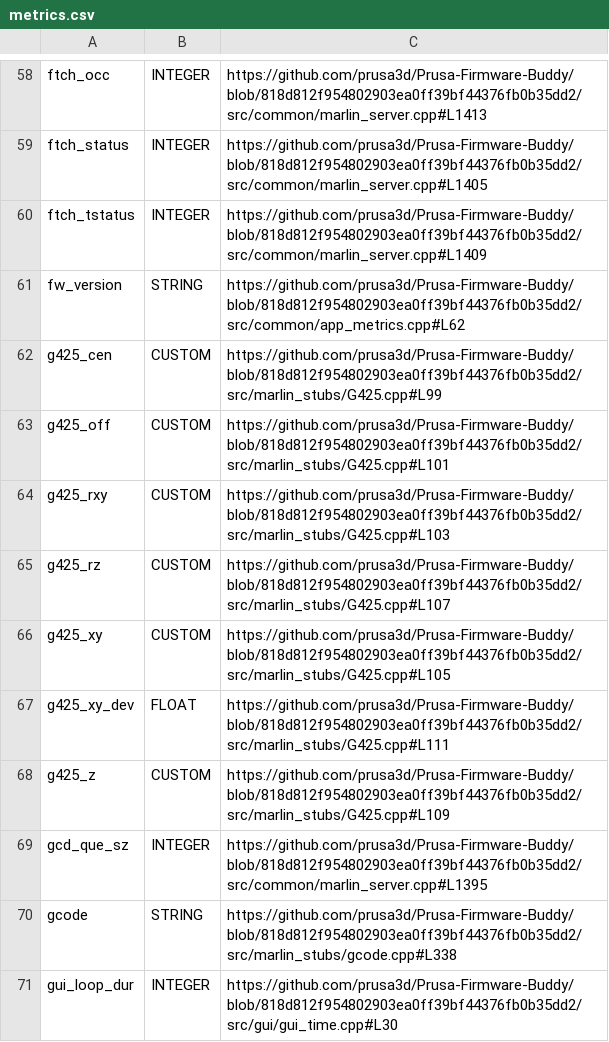
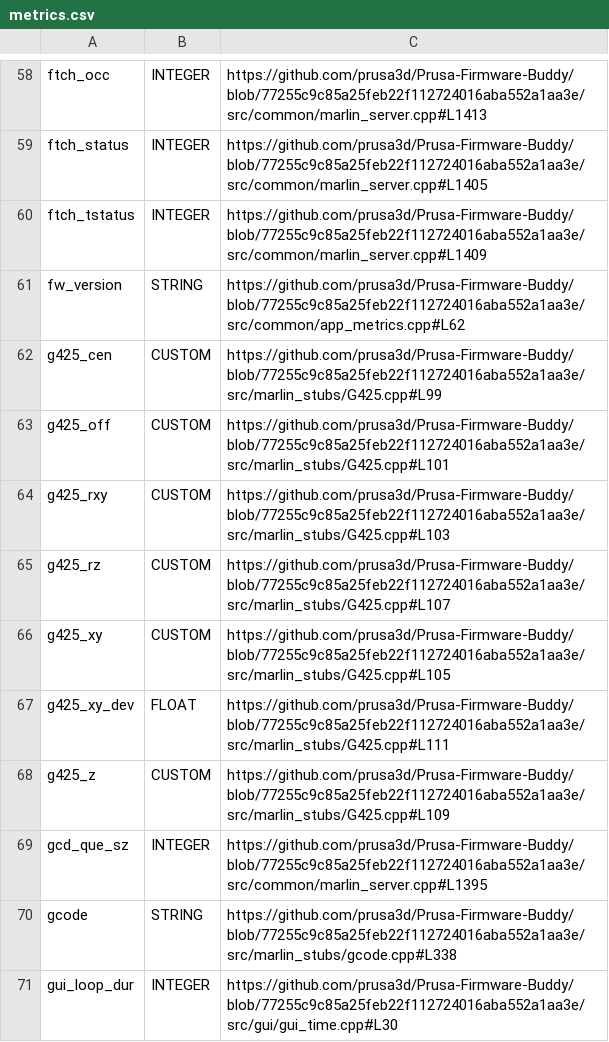
Before and after one commit to nvtkaszpir/3d-print, a CSV file: prusa3d-metrics-list/metrics.csv, drawn as a sheet; only a part is shown, gaps mark what is left out; the diff covers the shown part only; the diff names each change by its address in the sheet, - before the commit and + after, or states it on an @@ line.

Commit message:
Update prusa3d-metrics-list

```diff
--- a/prusa3d-metrics-list/metrics.csv
+++ b/prusa3d-metrics-list/metrics.csv
-C58: https://github.com/prusa3d/Prusa-Firmware-Buddy/blob/818d812f954802903ea0ff39bf44376fb0b35dd2/src/common/marlin_server.cpp#L1413
+C58: https://github.com/prusa3d/Prusa-Firmware-Buddy/blob/77255c9c85a25feb22f112724016aba552a1aa3e/src/common/marlin_server.cpp#L1413
-C59: https://github.com/prusa3d/Prusa-Firmware-Buddy/blob/818d812f954802903ea0ff39bf44376fb0b35dd2/src/common/marlin_server.cpp#L1405
+C59: https://github.com/prusa3d/Prusa-Firmware-Buddy/blob/77255c9c85a25feb22f112724016aba552a1aa3e/src/common/marlin_server.cpp#L1405
-C60: https://github.com/prusa3d/Prusa-Firmware-Buddy/blob/818d812f954802903ea0ff39bf44376fb0b35dd2/src/common/marlin_server.cpp#L1409
+C60: https://github.com/prusa3d/Prusa-Firmware-Buddy/blob/77255c9c85a25feb22f112724016aba552a1aa3e/src/common/marlin_server.cpp#L1409
-C61: https://github.com/prusa3d/Prusa-Firmware-Buddy/blob/818d812f954802903ea0ff39bf44376fb0b35dd2/src/common/app_metrics.cpp#L62
+C61: https://github.com/prusa3d/Prusa-Firmware-Buddy/blob/77255c9c85a25feb22f112724016aba552a1aa3e/src/common/app_metrics.cpp#L62
-C62: https://github.com/prusa3d/Prusa-Firmware-Buddy/blob/818d812f954802903ea0ff39bf44376fb0b35dd2/src/marlin_stubs/G425.cpp#L99
+C62: https://github.com/prusa3d/Prusa-Firmware-Buddy/blob/77255c9c85a25feb22f112724016aba552a1aa3e/src/marlin_stubs/G425.cpp#L99
-C63: https://github.com/prusa3d/Prusa-Firmware-Buddy/blob/818d812f954802903ea0ff39bf44376fb0b35dd2/src/marlin_stubs/G425.cpp#L101
+C63: https://github.com/prusa3d/Prusa-Firmware-Buddy/blob/77255c9c85a25feb22f112724016aba552a1aa3e/src/marlin_stubs/G425.cpp#L101
-C64: https://github.com/prusa3d/Prusa-Firmware-Buddy/blob/818d812f954802903ea0ff39bf44376fb0b35dd2/src/marlin_stubs/G425.cpp#L103
+C64: https://github.com/prusa3d/Prusa-Firmware-Buddy/blob/77255c9c85a25feb22f112724016aba552a1aa3e/src/marlin_stubs/G425.cpp#L103
-C65: https://github.com/prusa3d/Prusa-Firmware-Buddy/blob/818d812f954802903ea0ff39bf44376fb0b35dd2/src/marlin_stubs/G425.cpp#L107
+C65: https://github.com/prusa3d/Prusa-Firmware-Buddy/blob/77255c9c85a25feb22f112724016aba552a1aa3e/src/marlin_stubs/G425.cpp#L107
-C66: https://github.com/prusa3d/Prusa-Firmware-Buddy/blob/818d812f954802903ea0ff39bf44376fb0b35dd2/src/marlin_stubs/G425.cpp#L105
+C66: https://github.com/prusa3d/Prusa-Firmware-Buddy/blob/77255c9c85a25feb22f112724016aba552a1aa3e/src/marlin_stubs/G425.cpp#L105
-C67: https://github.com/prusa3d/Prusa-Firmware-Buddy/blob/818d812f954802903ea0ff39bf44376fb0b35dd2/src/marlin_stubs/G425.cpp#L111
+C67: https://github.com/prusa3d/Prusa-Firmware-Buddy/blob/77255c9c85a25feb22f112724016aba552a1aa3e/src/marlin_stubs/G425.cpp#L111
-C68: https://github.com/prusa3d/Prusa-Firmware-Buddy/blob/818d812f954802903ea0ff39bf44376fb0b35dd2/src/marlin_stubs/G425.cpp#L109
+C68: https://github.com/prusa3d/Prusa-Firmware-Buddy/blob/77255c9c85a25feb22f112724016aba552a1aa3e/src/marlin_stubs/G425.cpp#L109
-C69: https://github.com/prusa3d/Prusa-Firmware-Buddy/blob/818d812f954802903ea0ff39bf44376fb0b35dd2/src/common/marlin_server.cpp#L1395
+C69: https://github.com/prusa3d/Prusa-Firmware-Buddy/blob/77255c9c85a25feb22f112724016aba552a1aa3e/src/common/marlin_server.cpp#L1395
-C70: https://github.com/prusa3d/Prusa-Firmware-Buddy/blob/818d812f954802903ea0ff39bf44376fb0b35dd2/src/marlin_stubs/gcode.cpp#L338
+C70: https://github.com/prusa3d/Prusa-Firmware-Buddy/blob/77255c9c85a25feb22f112724016aba552a1aa3e/src/marlin_stubs/gcode.cpp#L338
-C71: https://github.com/prusa3d/Prusa-Firmware-Buddy/blob/818d812f954802903ea0ff39bf44376fb0b35dd2/src/gui/gui_time.cpp#L30
+C71: https://github.com/prusa3d/Prusa-Firmware-Buddy/blob/77255c9c85a25feb22f112724016aba552a1aa3e/src/gui/gui_time.cpp#L30
```
Also changed, not shown: 144 edited cells elsewhere in this file, 1 other file.
